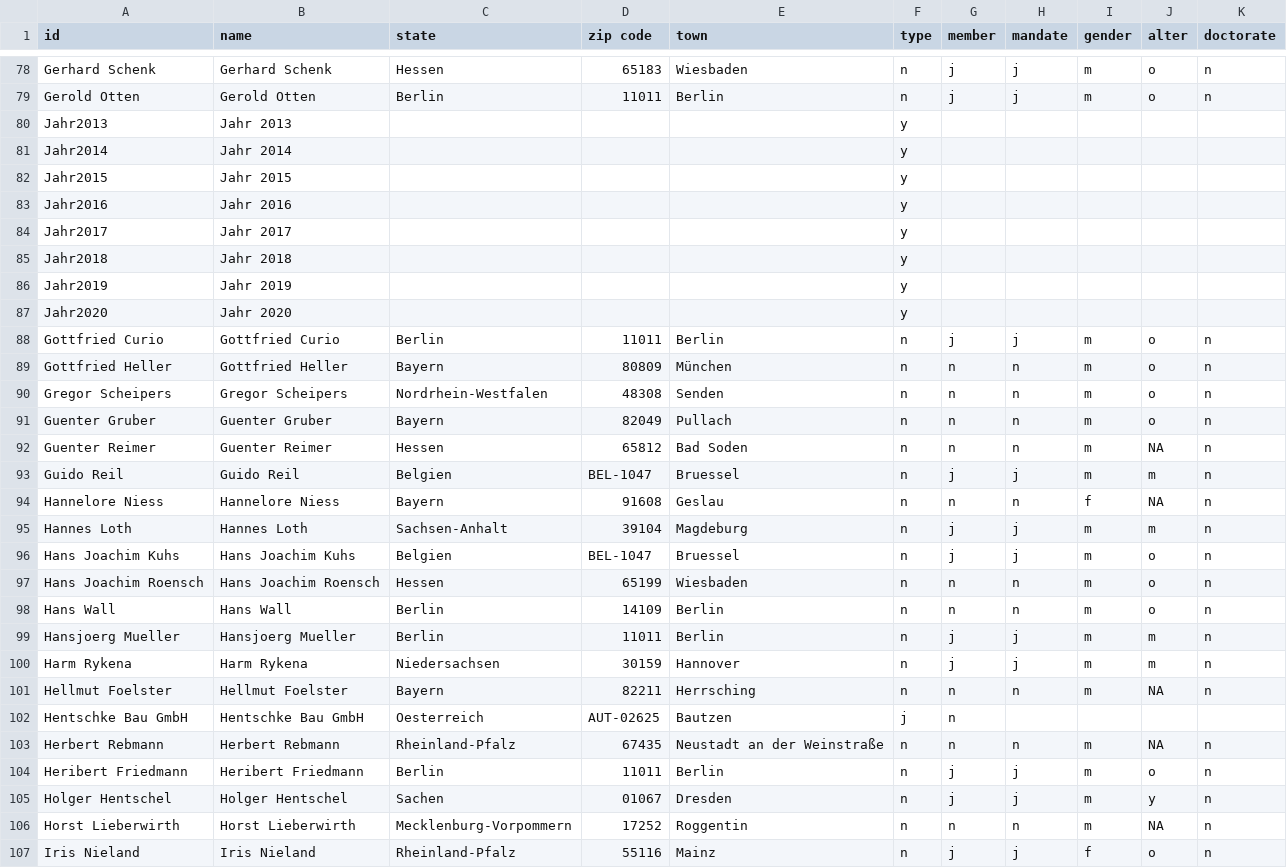
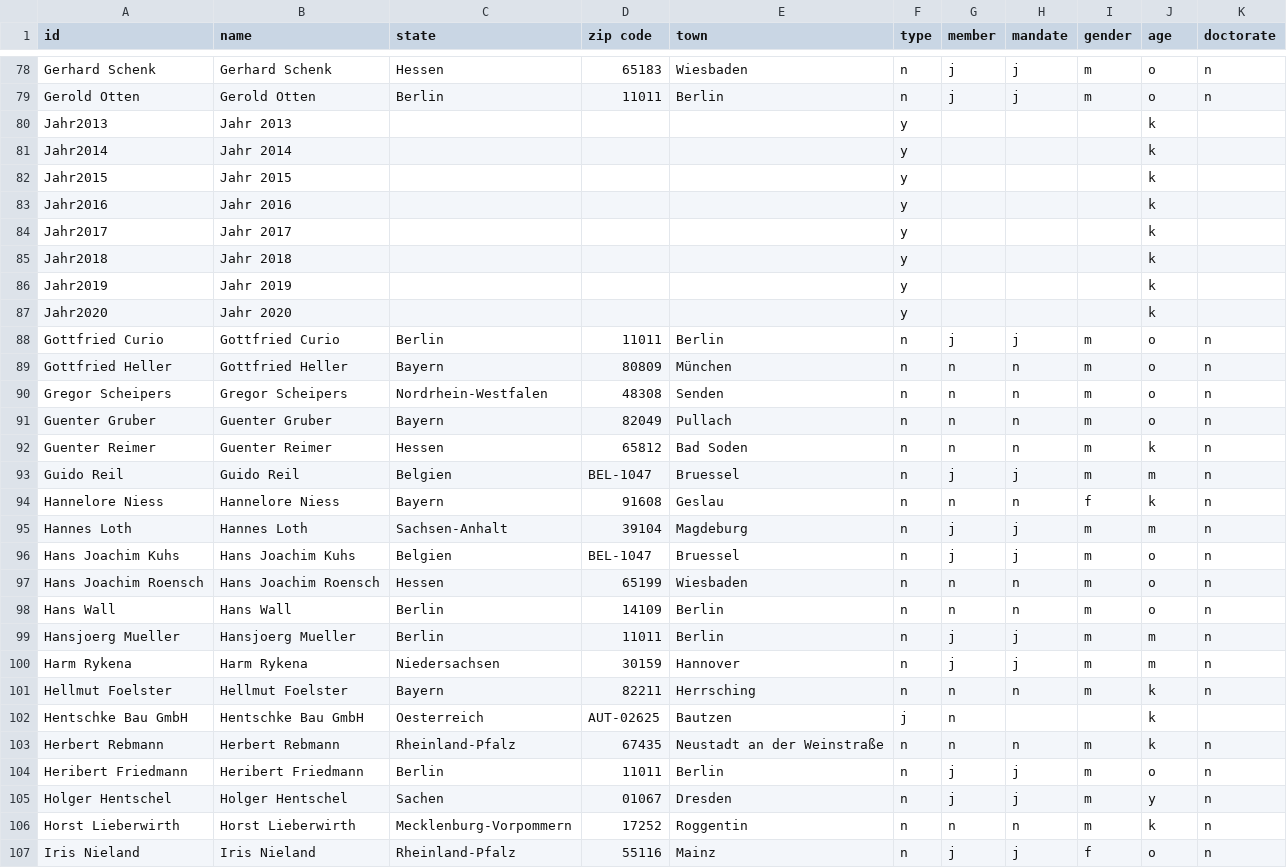
Before and after one commit to Flooo01/Spenden-AfD, a CSV file: Nodelist_AfD.csv, drawn as a sheet; only a part is shown, gaps mark what is left out; the diff covers the shown part only.

Commit message:
Update Nodelist_AfD.csv

```diff
--- a/Nodelist_AfD.csv
+++ b/Nodelist_AfD.csv
@@ -1 +1 @@
-id,name,state,zip code,town,type,member,mandate,gender,alter,doctorate
+id,name,state,zip code,town,type,member,mandate,gender,age,doctorate
@@ -79,10 +79,10 @@ Gerhard Schenk,Gerhard Schenk,Hessen,65183,Wiesbaden,n,j,j,m,o,n
 Gerold Otten,Gerold Otten,Berlin,11011,Berlin,n,j,j,m,o,n
-Jahr2013,Jahr 2013,,,,y,,,,,
-Jahr2014,Jahr 2014,,,,y,,,,,
-Jahr2015,Jahr 2015,,,,y,,,,,
-Jahr2016,Jahr 2016,,,,y,,,,,
-Jahr2017,Jahr 2017,,,,y,,,,,
-Jahr2018,Jahr 2018,,,,y,,,,,
-Jahr2019,Jahr 2019,,,,y,,,,,
-Jahr2020,Jahr 2020,,,,y,,,,,
+Jahr2013,Jahr 2013,,,,y,,,,k,
+Jahr2014,Jahr 2014,,,,y,,,,k,
+Jahr2015,Jahr 2015,,,,y,,,,k,
+Jahr2016,Jahr 2016,,,,y,,,,k,
+Jahr2017,Jahr 2017,,,,y,,,,k,
+Jahr2018,Jahr 2018,,,,y,,,,k,
+Jahr2019,Jahr 2019,,,,y,,,,k,
+Jahr2020,Jahr 2020,,,,y,,,,k,
 Gottfried Curio,Gottfried Curio,Berlin,11011,Berlin,n,j,j,m,o,n
@@ -91,5 +91,5 @@ Gregor Scheipers,Gregor Scheipers,Nordrhein-Westfalen,48308,Senden,n,n,n,m,o,n
 Guenter Gruber,Guenter Gruber,Bayern,82049,Pullach,n,n,n,m,o,n
-Guenter Reimer,Guenter Reimer,Hessen,65812,Bad Soden,n,n,n,m,NA,n
+Guenter Reimer,Guenter Reimer,Hessen,65812,Bad Soden,n,n,n,m,k,n
 Guido Reil,Guido Reil,Belgien,BEL-1047,Bruessel,n,j,j,m,m,n
-Hannelore Niess,Hannelore Niess,Bayern,91608,Geslau,n,n,n,f,NA,n
+Hannelore Niess,Hannelore Niess,Bayern,91608,Geslau,n,n,n,f,k,n
 Hannes Loth,Hannes Loth,Sachsen-Anhalt,39104,Magdeburg,n,j,j,m,m,n
@@ -100,8 +100,8 @@ Hansjoerg Mueller,Hansjoerg Mueller,Berlin,11011,Berlin,n,j,j,m,m,n
 Harm Rykena,Harm Rykena,Niedersachsen,30159,Hannover,n,j,j,m,m,n
-Hellmut Foelster,Hellmut Foelster,Bayern,82211,Herrsching,n,n,n,m,NA,n
-Hentschke Bau GmbH,Hentschke Bau GmbH,Oesterreich,AUT-02625,Bautzen,j,n,,,,
-Herbert Rebmann,Herbert Rebmann,Rheinland-Pfalz,67435,Neustadt an der Weinstraße,n,n,n,m,NA,n
+Hellmut Foelster,Hellmut Foelster,Bayern,82211,Herrsching,n,n,n,m,k,n
+Hentschke Bau GmbH,Hentschke Bau GmbH,Oesterreich,AUT-02625,Bautzen,j,n,,,k,
+Herbert Rebmann,Herbert Rebmann,Rheinland-Pfalz,67435,Neustadt an der Weinstraße,n,n,n,m,k,n
 Heribert Friedmann,Heribert Friedmann,Berlin,11011,Berlin,n,j,j,m,o,n
 Holger Hentschel,Holger Hentschel,Sachen,01067,Dresden,n,j,j,m,y,n
-Horst Lieberwirth,Horst Lieberwirth,Mecklenburg-Vorpommern,17252,Roggentin,n,n,n,m,NA,n
+Horst Lieberwirth,Horst Lieberwirth,Mecklenburg-Vorpommern,17252,Roggentin,n,n,n,m,k,n
 Iris Nieland,Iris Nieland,Rheinland-Pfalz,55116,Mainz,n,j,j,f,o,n
```
Also changed, not shown: 29 edited cells elsewhere in this file.
